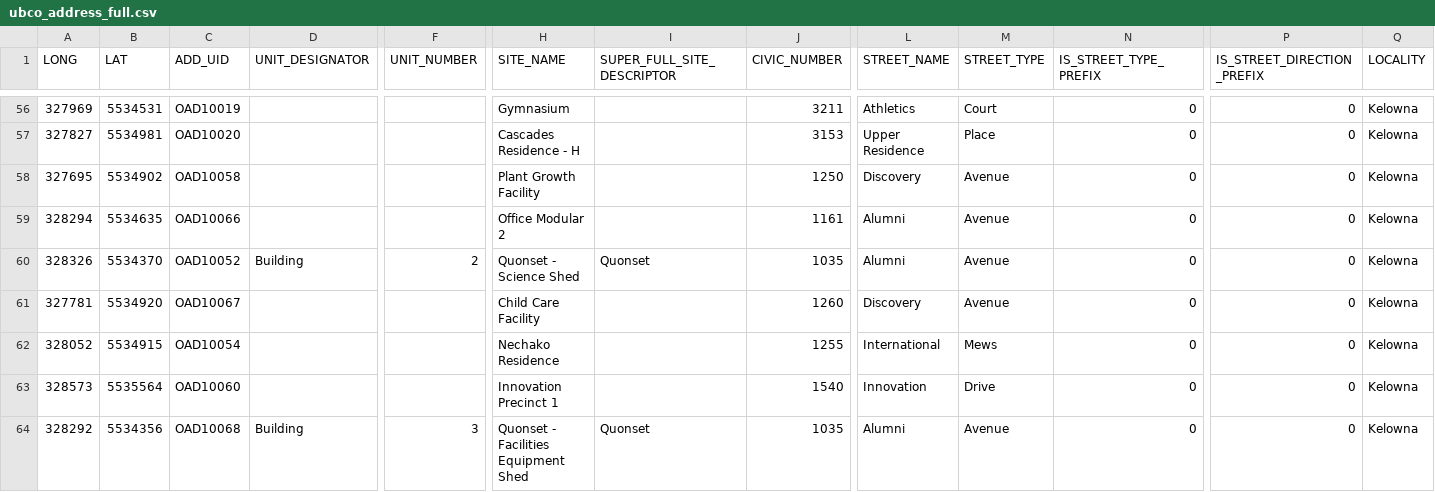
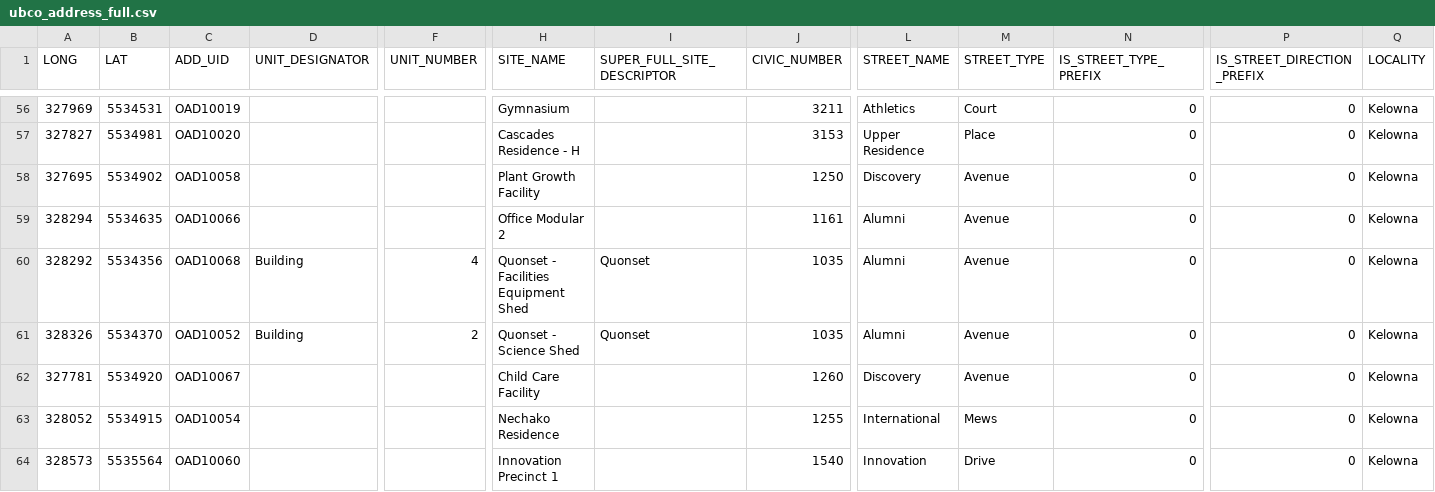
Before and after one commit to UBCGeodata/ubc-geospatial-opendata, a CSV file: ubco/locations/csv/ubco_address_full.csv, drawn as a sheet; only a part is shown, gaps mark what is left out; removed rows and columns are numbered as before the commit, all else as after; rows hold the shown columns only; the diff names each change by its address in the sheet, - before the commit and + after, or states it on an @@ line.

```diff
--- a/ubco/locations/csv/ubco_address_full.csv
+++ b/ubco/locations/csv/ubco_address_full.csv
+row 60: 328292 | 5534356 | OAD10068 | Building | 4 | Quonset - Facilities Equipment Shed | Quonset | 1035 | Alumni | Avenue | 0 | 0 | Kelowna
-row 64: 328292 | 5534356 | OAD10068 | Building | 3 | Quonset - Facilities Equipment Shed | Quonset | 1035 | Alumni | Avenue | 0 | 0 | Kelowna
```
Also changed, not shown: off-campus/locations/csv/ubc_regional_locations.csv, ubco/locations/csv/ubco_address_mail.csv, 11 other files.
